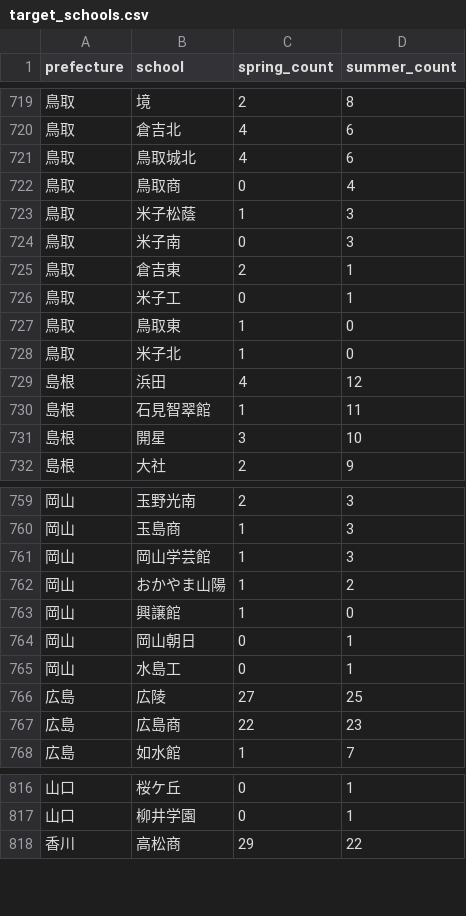
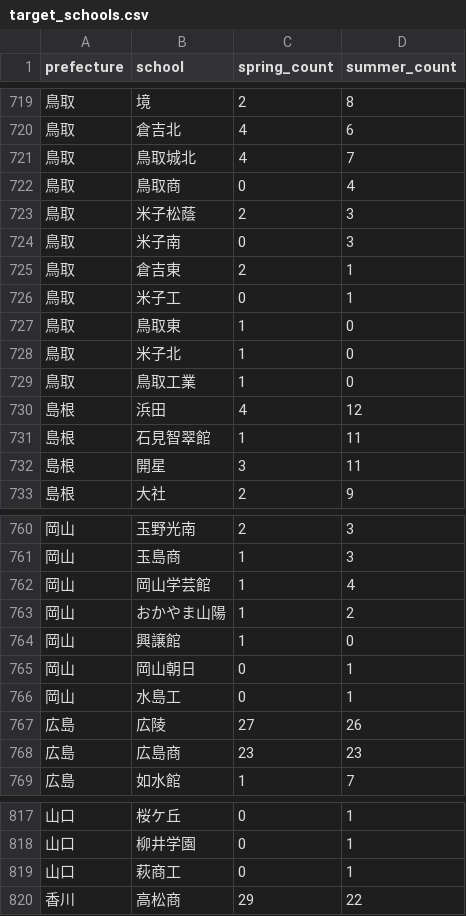
Before and after one commit to junjun-koshien/koshien-watcher, a CSV file: data/target_schools.csv, drawn as a sheet; only a part is shown, gaps mark what is left out; the diff covers the shown part only.

Commit message:
Update target_schools.csv

```diff
--- a/data/target_schools.csv
+++ b/data/target_schools.csv
@@ -720,5 +720,5 @@ prefecture,school,spring_count,summer_count
 鳥取,倉吉北,4,6
-鳥取,鳥取城北,4,6
+鳥取,鳥取城北,4,7
 鳥取,鳥取商,0,4
-鳥取,米子松蔭,1,3
+鳥取,米子松蔭,2,3
 鳥取,米子南,0,3
@@ -728,5 +728,6 @@ prefecture,school,spring_count,summer_count
 鳥取,米子北,1,0
+鳥取,鳥取工業,1,0
 島根,浜田,4,12
 島根,石見智翠館,1,11
-島根,開星,3,10
+島根,開星,3,11
 島根,大社,2,9
@@ -760,3 +761,3 @@ prefecture,school,spring_count,summer_count
 岡山,玉島商,1,3
-岡山,岡山学芸館,1,3
+岡山,岡山学芸館,1,4
 岡山,おかやま山陽,1,2
@@ -765,4 +766,4 @@ prefecture,school,spring_count,summer_count
 岡山,水島工,0,1
-広島,広陵,27,25
-広島,広島商,22,23
+広島,広陵,27,26
+広島,広島商,23,23
 広島,如水館,1,7
@@ -817,2 +818,3 @@ prefecture,school,spring_count,summer_count
 山口,柳井学園,0,1
+山口,萩商工,0,1
 香川,高松商,29,22
```
Also changed, not shown: 3 edited cells elsewhere in this file.
